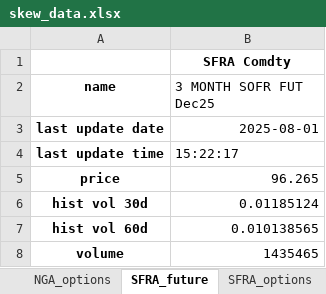
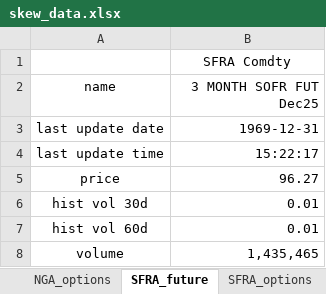
Before and after one commit to reecevdw/FINM-375-GROUP-B, an Excel workbook: hw3/data/skew_data.xlsx, sheet SFRA_future, drawn as a sheet; values as stored, in another font and other column widths than the file's, no borders; the diff names each change by its address in the sheet, - before the commit and + after, or states it on an @@ line.

```diff
--- a/hw3/data/skew_data.xlsx (sheet SFRA_future)
+++ b/hw3/data/skew_data.xlsx (sheet SFRA_future)
-B1 bold: on
+B1 bold: off
-A2:A8 bold: on
+A2:A8 bold: off
-B2 alignment: left
+B2 alignment: right
-B3 (3 MONTH SOFR FUT Dec25): 2025-08-01
+B3 (3 MONTH SOFR FUT Dec25): 1969-12-31
-B4 alignment: left
+B4 alignment: right
-B5 (3 MONTH SOFR FUT Dec25): 96.265
+B5 (3 MONTH SOFR FUT Dec25): 96.27
-B6 (3 MONTH SOFR FUT Dec25): 0.01185124
+B6 (3 MONTH SOFR FUT Dec25): 0.01
-B7 (3 MONTH SOFR FUT Dec25): 0.010138565
+B7 (3 MONTH SOFR FUT Dec25): 0.01
-B8 (3 MONTH SOFR FUT Dec25): 1435465
+B8 (3 MONTH SOFR FUT Dec25): 1,435,465
```
Also changed, not shown: sheet TYA_options, sheet SFRA_options, sheet BTCA_options, sheet NGA_options, sheet GCA_options, sheet SPX_options, 15 more sheets, 1 other file.
